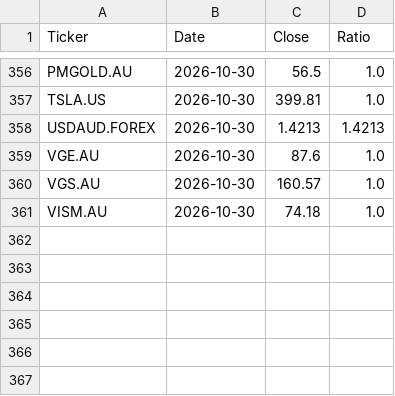
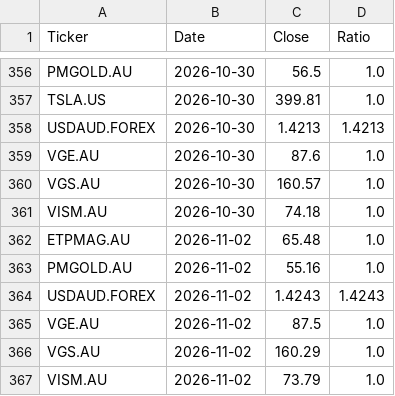
Before and after one commit to Jacksky10/stock-price-updater, a CSV file: eodhd_daily_prices.csv, drawn as a sheet; only a part is shown, gaps mark what is left out.

```diff
--- a/eodhd_daily_prices.csv
+++ b/eodhd_daily_prices.csv
@@ -361 +361,7 @@ VGS.AU,2026-10-30,160.57,1.0
 VISM.AU,2026-10-30,74.18,1.0
+ETPMAG.AU,2026-11-02,65.48,1.0
+PMGOLD.AU,2026-11-02,55.16,1.0
+USDAUD.FOREX,2026-11-02,1.4243,1.4243
+VGE.AU,2026-11-02,87.5,1.0
+VGS.AU,2026-11-02,160.29,1.0
+VISM.AU,2026-11-02,73.79,1.0
```
